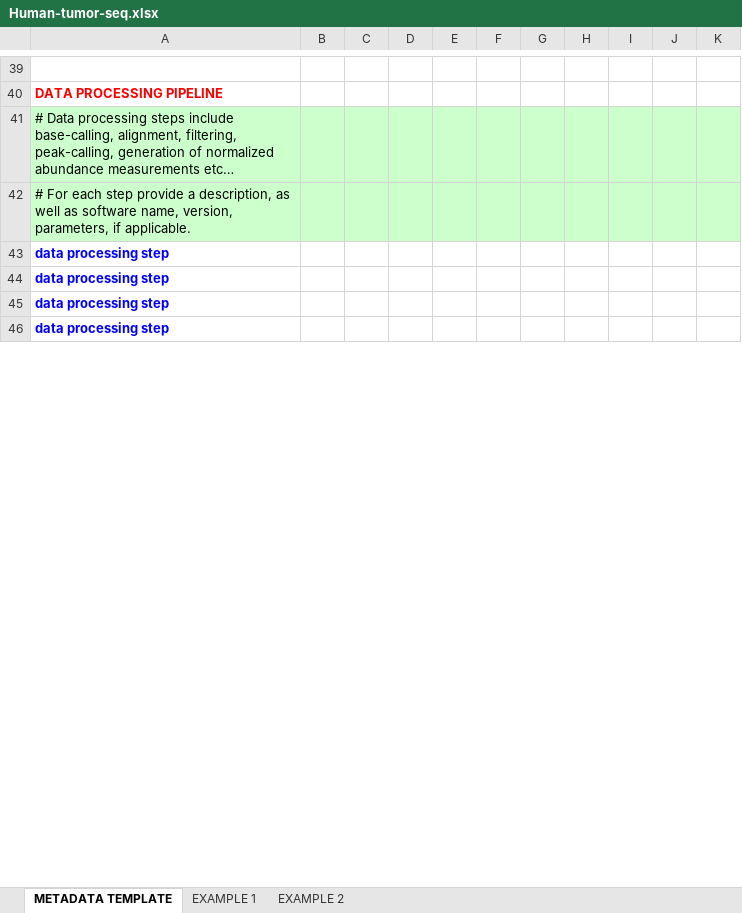
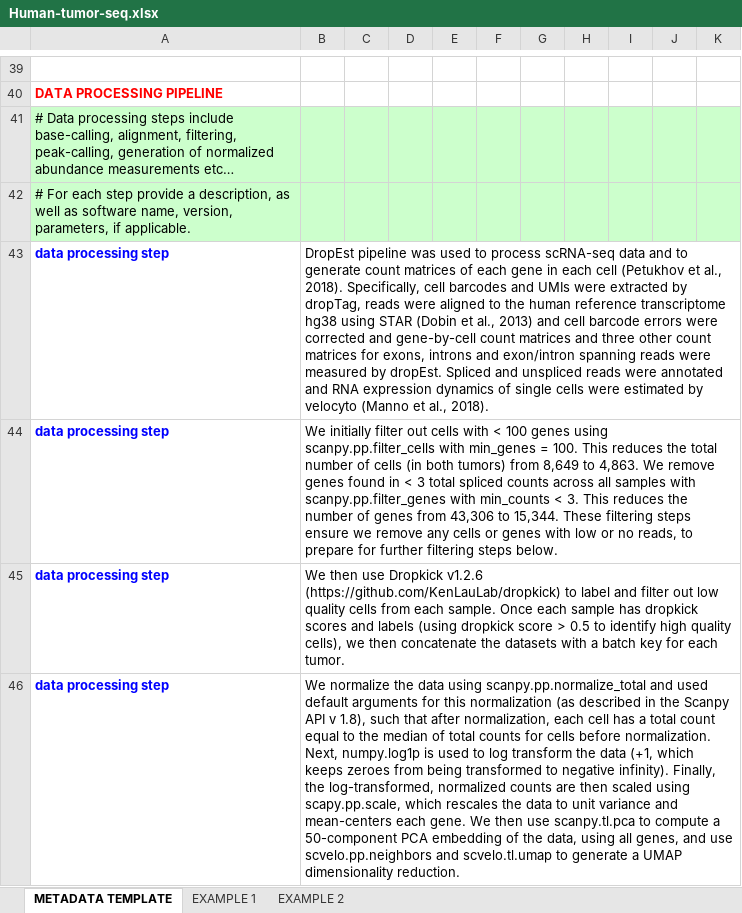
Before and after one commit to QuLab-VU/Groves-CellSys2022, an Excel workbook: data/GEO_upload_info/Human-tumor-seq.xlsx, sheet METADATA TEMPLATE, drawn as a sheet; only a part is shown, gaps mark what is left out; values as stored, in another font and other column widths than the file's, no borders; the diff covers the shown part only; the diff names each change by its address in the sheet, - before the commit and + after, or states it on an @@ line.

```diff
--- a/data/GEO_upload_info/Human-tumor-seq.xlsx (sheet METADATA TEMPLATE)
+++ b/data/GEO_upload_info/Human-tumor-seq.xlsx (sheet METADATA TEMPLATE)
-B43: (empty)
+B43: DropEst pipeline was used to process scRNA-seq data and to generate count matrices of each gene in each cell (Petukhov et al., 2018). Specifically, cell barcodes and UMIs were extracted by dropTag, reads were aligned to the human reference transcriptome hg38 using STAR (Dobin et al., 2013) and cell barcode errors were corrected and gene-by-cell count matrices and three other count matrices for exons, introns and exon/intron spanning reads were measured by dropEst. Spliced and unspliced reads were annotated and RNA expression dynamics of single cells were estimated by velocyto (Manno et al., 2018).
-B44: (empty)
+B44: We initially filter out cells with < 100 genes using scanpy.pp.filter_cells with min_genes = 100. This reduces the total number of cells (in both tumors) from 8,649 to 4,863. We remove genes found in < 3 total spliced counts across all samples with scanpy.pp.filter_genes with min_counts < 3. This reduces the number of genes from 43,306 to 15,344. These filtering steps ensure we remove any cells or genes with low or no reads, to prepare for further filtering steps below.
-B45: (empty)
+B45: We then use Dropkick v1.2.6 (https://github.com/KenLauLab/dropkick) to label and filter out low quality cells from each sample. Once each sample has dropkick scores and labels (using dropkick score > 0.5 to identify high quality cells), we then concatenate the datasets with a batch key for each tumor.
-B46: (empty)
+B46: We normalize the data using scanpy.pp.normalize_total and used default arguments for this normalization (as described in the Scanpy API v 1.8), such that after normalization, each cell has a total count equal to the median of total counts for cells before normalization. Next, numpy.log1p is used to log transform the data (+1, which keeps zeroes from being transformed to negative infinity). Finally, the log-transformed, normalized counts are then scaled using scapy.pp.scale, which rescales the data to unit variance and mean-centers each gene. We then use scanpy.tl.pca to compute a 50-component PCA embedding of the data, using all genes, and use scvelo.pp.neighbors and scvelo.tl.umap to generate a UMAP dimensionality reduction.
```
Also changed, not shown: 3 added rows and 1 edited cell elsewhere in this sheet, data/cell-line-metadata.xlsx, 4 other files.
